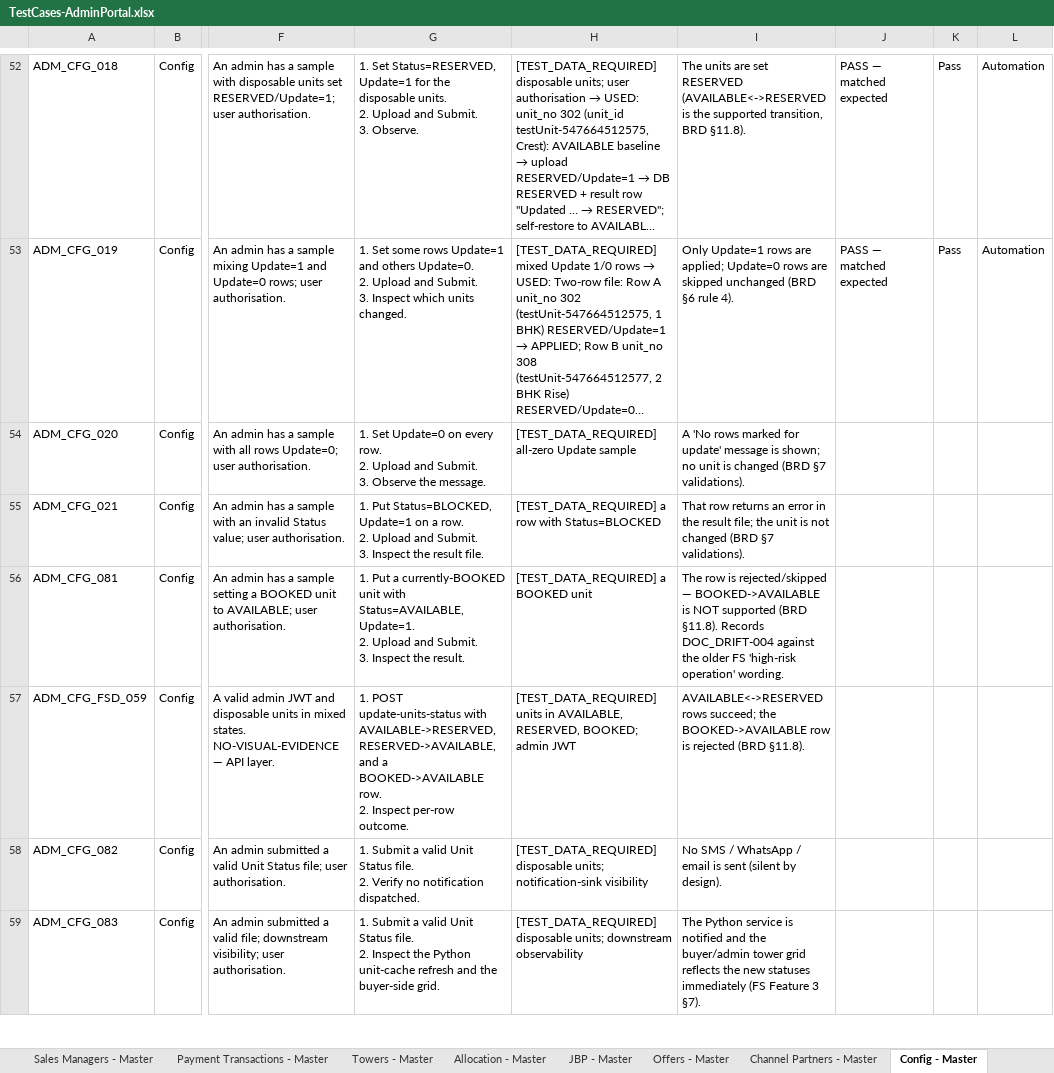
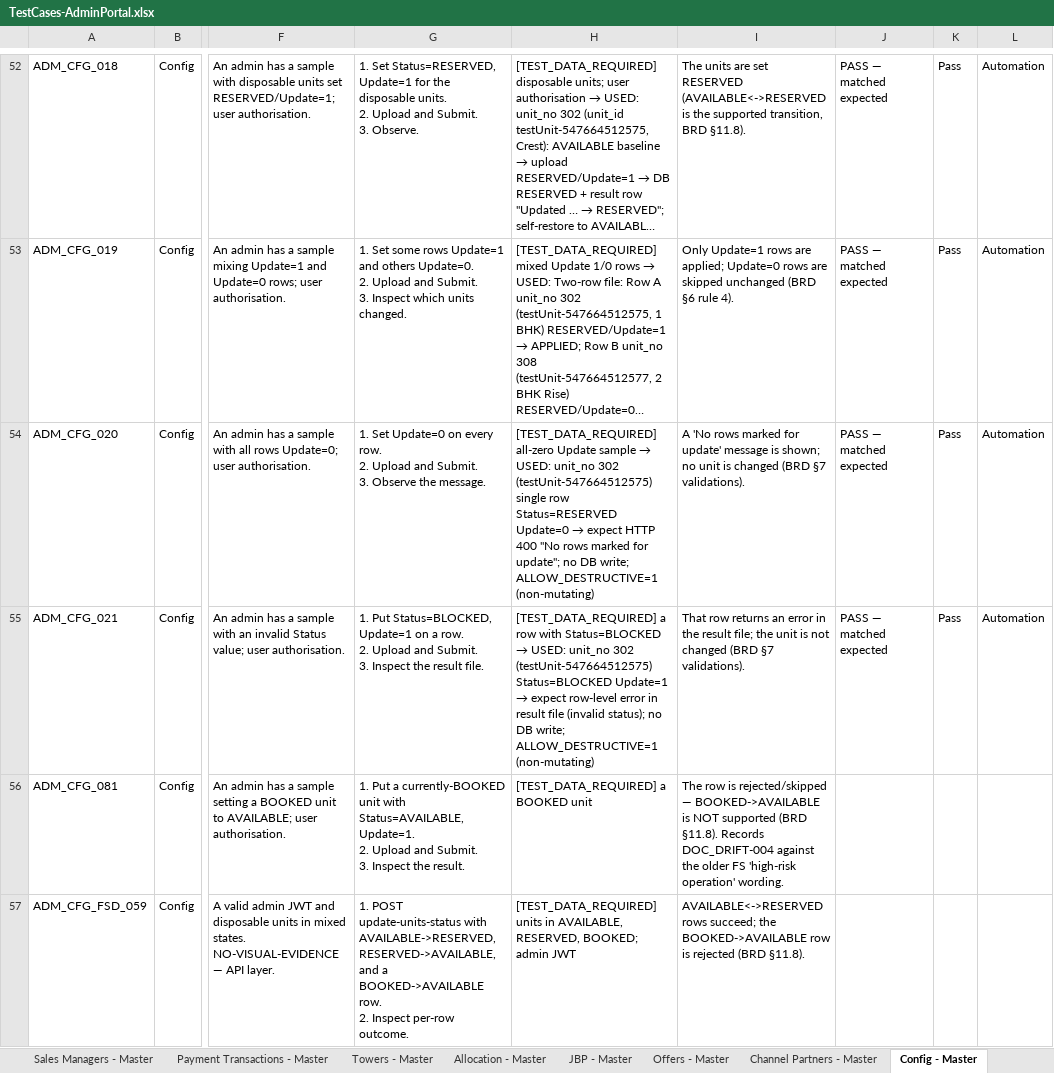
Before and after one commit to Anjalijha2/AI-Automation-hoabl, an Excel workbook: manual-qa-repository/07-execution/TestCases-AdminPortal.xlsx, sheet Config - Master, drawn as a sheet; only a part is shown, gaps mark what is left out; the shorter side is filled out with more unchanged rows; long unchanged cells end in …; values as stored, in another font and other column widths than the file's, no borders; the diff names each change by its address in the sheet, - before the commit and + after, or states it on an @@ line.

```diff
--- a/manual-qa-repository/07-execution/TestCases-AdminPortal.xlsx (sheet Config - Master)
+++ b/manual-qa-repository/07-execution/TestCases-AdminPortal.xlsx (sheet Config - Master)
@@ H54: …Update sample → …Update sample → USED: unit_no 302 (testUnit-547664512575) single row Status=RESERVED Update=0 → expect HTTP 400 "No rows marked for update"; no DB write; ALLOW_DESTRUCTIVE=1 (non-mutating) @@
-J54:J55: (empty)
+J54:J55: PASS — matched expected
-K54:K55: (empty)
+K54:K55: Pass
-L54:L55: (empty)
+L54:L55: Automation
@@ H55: …with Status=BLOCKED → …with Status=BLOCKED → USED: unit_no 302 (testUnit-547664512575) Status=BLOCKED Update=1 → expect row-level error in result file (invalid status); no DB write; ALLOW_DESTRUCTIVE=1 (non-mutating) @@
```
Also changed, not shown: sheet Config - Exec, 4 other files.
